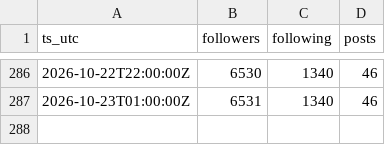
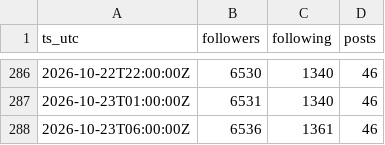
Before and after one commit to jaredartt/jaredartt-tracker, a CSV file: data/followers.csv, drawn as a sheet; only a part is shown, gaps mark what is left out.

```diff
--- a/data/followers.csv
+++ b/data/followers.csv
@@ -287 +287,2 @@ ts_utc,followers,following,posts
 2026-10-23T01:00:00Z,6531,1340,46
+2026-10-23T06:00:00Z,6536,1361,46
```
